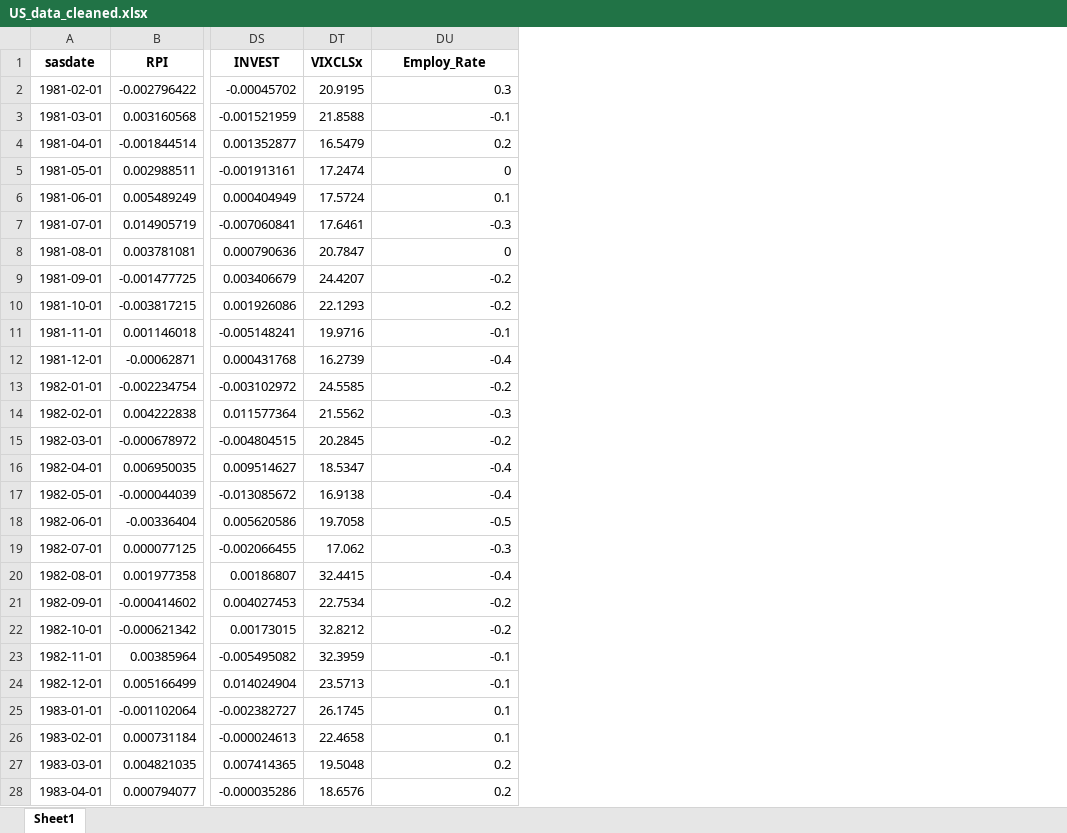
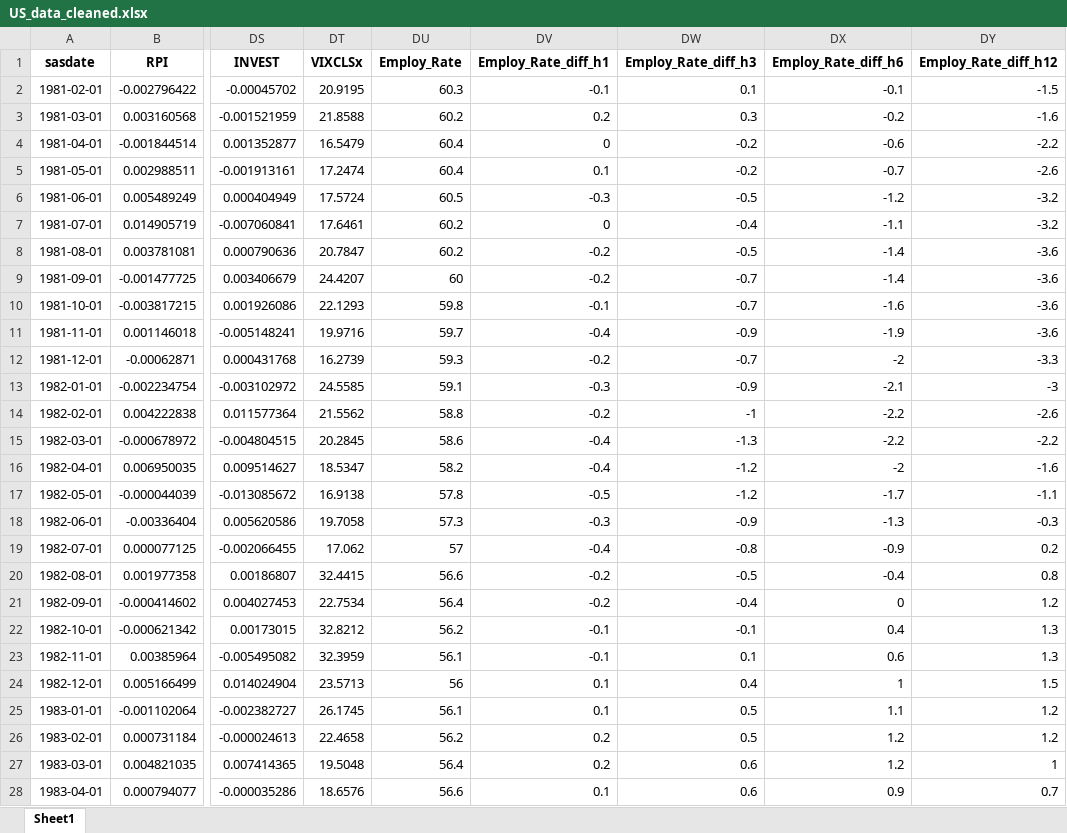
Before and after one commit to e1155518/EC4308-Project, an Excel workbook: data/US_data_cleaned.xlsx, sheet Sheet1, drawn as a sheet; only a part is shown, gaps mark what is left out; values as stored, in another font and other column widths than the file's, no borders; addresses are those after the commit; the diff covers the shown part only; the diff names each change by its address in the sheet, - before the commit and + after, or states it on an @@ line.

Commit message:
added original employ rate, and 3,6,12 step difference in employ rate in both US and canada

```diff
--- a/data/US_data_cleaned.xlsx (sheet Sheet1)
+++ b/data/US_data_cleaned.xlsx (sheet Sheet1)
+column DU (Employ_Rate), rows 2-28: 60.3 | 60.2 | 60.4 | 60.4 | 60.5 | 60.2 | 60.2 | 60 | 59.8 | 59.7 | 59.3 | 59.1 | 58.8 | 58.6 | 58.2 | 57.8 | 57.3 | 57 | 56.6 | 56.4 | 56.2 | 56.1 | 56 | 56.1 | 56.2 | 56.4 | 56.6
+column DW (Employ_Rate_diff_h3), rows 2-28: 0.1 | 0.3 | -0.2 | -0.2 | -0.5 | -0.4 | -0.5 | -0.7 | -0.7 | -0.9 | -0.7 | -0.9 | -1 | -1.3 | -1.2 | -1.2 | -0.9 | -0.8 | -0.5 | -0.4 | -0.1 | 0.1 | 0.4 | 0.5 | 0.5 | 0.6 | 0.6
+column DX (Employ_Rate_diff_h6), rows 2-28: -0.1 | -0.2 | -0.6 | -0.7 | -1.2 | -1.1 | -1.4 | -1.4 | -1.6 | -1.9 | -2 | -2.1 | -2.2 | -2.2 | -2 | -1.7 | -1.3 | -0.9 | -0.4 | 0 | 0.4 | 0.6 | 1 | 1.1 | 1.2 | 1.2 | 0.9
+column DY (Employ_Rate_diff_h12), rows 2-28: -1.5 | -1.6 | -2.2 | -2.6 | -3.2 | -3.2 | -3.6 | -3.6 | -3.6 | -3.6 | -3.3 | -3 | -2.6 | -2.2 | -1.6 | -1.1 | -0.3 | 0.2 | 0.8 | 1.2 | 1.3 | 1.3 | 1.5 | 1.2 | 1.2 | 1 | 0.7
-DV1: Employ_Rate
+DV1: Employ_Rate_diff_h1
-DV2 (Employ_Rate_diff_h1): 0.3
+DV2 (Employ_Rate_diff_h1): -0.1
-DV3 (Employ_Rate_diff_h1): -0.1
+DV3 (Employ_Rate_diff_h1): 0.2
-DV4 (Employ_Rate_diff_h1): 0.2
+DV4 (Employ_Rate_diff_h1): 0
-DV5 (Employ_Rate_diff_h1): 0
+DV5 (Employ_Rate_diff_h1): 0.1
-DV6 (Employ_Rate_diff_h1): 0.1
+DV6 (Employ_Rate_diff_h1): -0.3
-DV7 (Employ_Rate_diff_h1): -0.3
+DV7 (Employ_Rate_diff_h1): 0
-DV8 (Employ_Rate_diff_h1): 0
+DV8 (Employ_Rate_diff_h1): -0.2
-DV10 (Employ_Rate_diff_h1): -0.2
+DV10 (Employ_Rate_diff_h1): -0.1
-DV11 (Employ_Rate_diff_h1): -0.1
+DV11 (Employ_Rate_diff_h1): -0.4
-DV12 (Employ_Rate_diff_h1): -0.4
+DV12 (Employ_Rate_diff_h1): -0.2
-DV13 (Employ_Rate_diff_h1): -0.2
+DV13 (Employ_Rate_diff_h1): -0.3
-DV14 (Employ_Rate_diff_h1): -0.3
+DV14 (Employ_Rate_diff_h1): -0.2
-DV15 (Employ_Rate_diff_h1): -0.2
+DV15 (Employ_Rate_diff_h1): -0.4
-DV17 (Employ_Rate_diff_h1): -0.4
+DV17 (Employ_Rate_diff_h1): -0.5
-DV18 (Employ_Rate_diff_h1): -0.5
+DV18 (Employ_Rate_diff_h1): -0.3
-DV19 (Employ_Rate_diff_h1): -0.3
+DV19 (Employ_Rate_diff_h1): -0.4
-DV20 (Employ_Rate_diff_h1): -0.4
+DV20 (Employ_Rate_diff_h1): -0.2
-DV22 (Employ_Rate_diff_h1): -0.2
+DV22 (Employ_Rate_diff_h1): -0.1
-DV24 (Employ_Rate_diff_h1): -0.1
+DV24 (Employ_Rate_diff_h1): 0.1
-DV26 (Employ_Rate_diff_h1): 0.1
+DV26 (Employ_Rate_diff_h1): 0.2
-DV28 (Employ_Rate_diff_h1): 0.2
+DV28 (Employ_Rate_diff_h1): 0.1
```
Also changed, not shown: 401 edited cells elsewhere in this sheet, data/CAN_data_cleaned.xlsx, 1 other file.
